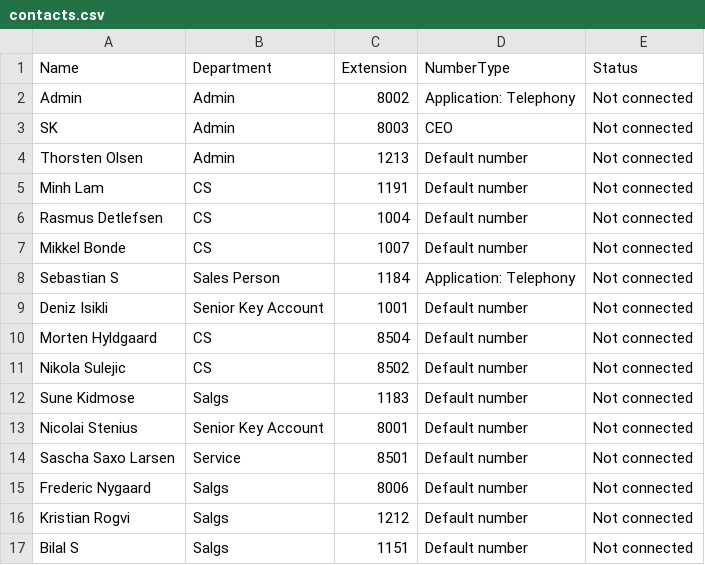
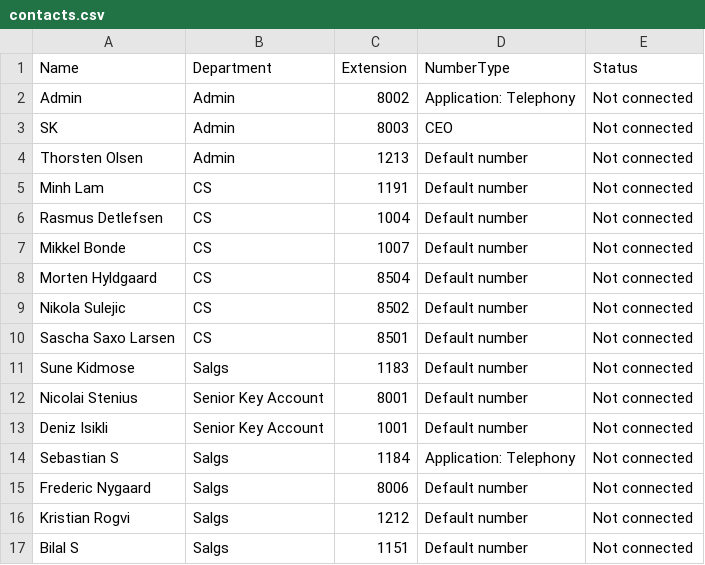
Before and after one commit to OleOldhoj/wisperHVDK, a CSV file: contacts.csv, drawn as a sheet.

```diff
--- a/contacts.csv
+++ b/contacts.csv
@@ -7,9 +7,9 @@ Rasmus Detlefsen,CS,1004,Default number,Not connected
 Mikkel Bonde,CS,1007,Default number,Not connected
-Sebastian S,Sales Person,1184,Application: Telephony,Not connected
-Deniz Isikli,Senior Key Account,1001,Default number,Not connected
 Morten Hyldgaard,CS,8504,Default number,Not connected
 Nikola Sulejic,CS,8502,Default number,Not connected
+Sascha Saxo Larsen,CS,8501,Default number,Not connected
 Sune Kidmose,Salgs,1183,Default number,Not connected
 Nicolai Stenius,Senior Key Account,8001,Default number,Not connected
-Sascha Saxo Larsen,Service,8501,Default number,Not connected
+Deniz Isikli,Senior Key Account,1001,Default number,Not connected
+Sebastian S,Salgs,1184,Application: Telephony,Not connected
 Frederic Nygaard,Salgs,8006,Default number,Not connected
```
Also changed, not shown: 2 other files.
